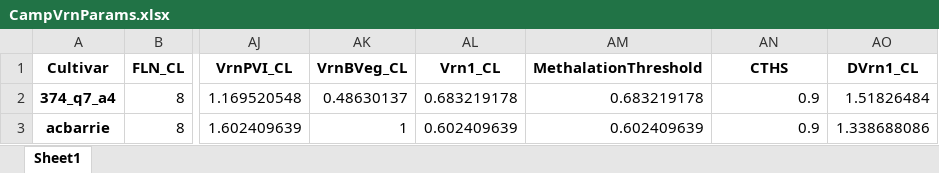
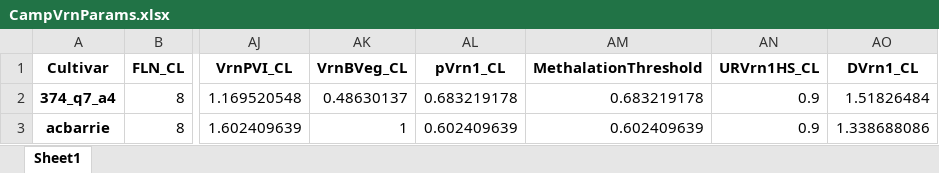
Before and after one commit to HamishBrownPFR/CAMP, an Excel workbook: CampVrnParams.xlsx, sheet Sheet1, drawn as a sheet; only a part is shown, gaps mark what is left out; values as stored, in another font and other column widths than the file's, no borders; the diff names each change by its address in the sheet, - before the commit and + after, or states it on an @@ line.

```diff
--- a/CampVrnParams.xlsx (sheet Sheet1)
+++ b/CampVrnParams.xlsx (sheet Sheet1)
-AL1: Vrn1_CL
+AL1: pVrn1_CL
-AN1: CTHS
+AN1: URVrn1HS_CL
```
Also changed, not shown: CampVrnParamInputs.xlsx, 7 other files.
